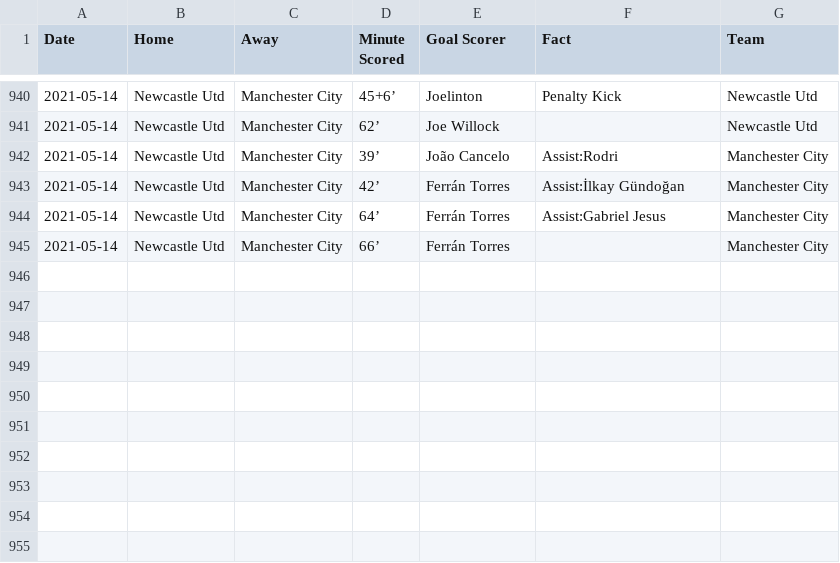
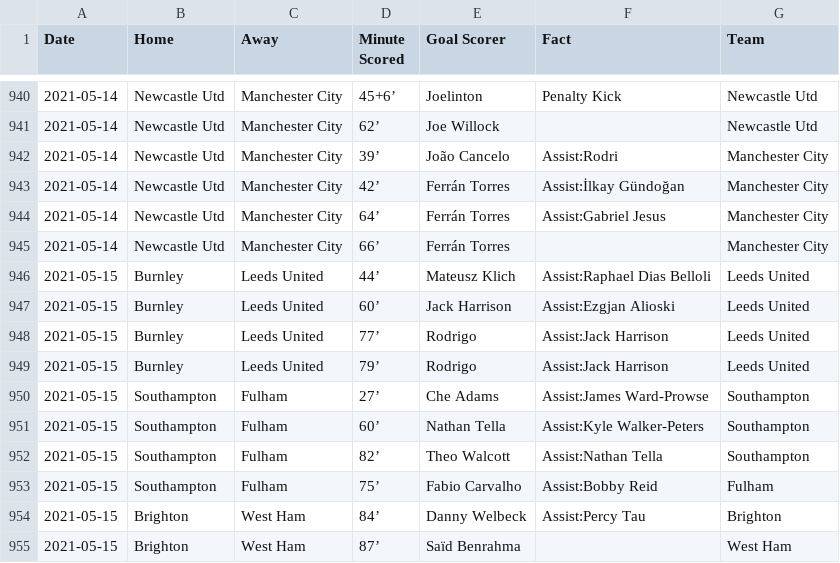
Before and after one commit to marvel308/marvel308.github.io, a CSV file: data.csv, drawn as a sheet; only a part is shown, gaps mark what is left out.

```diff
--- a/data.csv
+++ b/data.csv
@@ -945 +945,11 @@ Date,Home,Away,Minute Scored,Goal Scorer,Fact,Team
 2021-05-14,Newcastle Utd,Manchester City,66’,Ferrán Torres,,Manchester City
+2021-05-15,Burnley,Leeds United,44’,Mateusz Klich,Assist:Raphael Dias Belloli,Leeds United
+2021-05-15,Burnley,Leeds United,60’,Jack Harrison,Assist:Ezgjan Alioski,Leeds United
+2021-05-15,Burnley,Leeds United,77’,Rodrigo,Assist:Jack Harrison,Leeds United
+2021-05-15,Burnley,Leeds United,79’,Rodrigo,Assist:Jack Harrison,Leeds United
+2021-05-15,Southampton,Fulham,27’,Che Adams,Assist:James Ward-Prowse,Southampton
+2021-05-15,Southampton,Fulham,60’,Nathan Tella,Assist:Kyle Walker-Peters,Southampton
+2021-05-15,Southampton,Fulham,82’,Theo Walcott,Assist:Nathan Tella,Southampton
+2021-05-15,Southampton,Fulham,75’,Fabio Carvalho,Assist:Bobby Reid,Fulham
+2021-05-15,Brighton,West Ham,84’,Danny Welbeck,Assist:Percy Tau,Brighton
+2021-05-15,Brighton,West Ham,87’,Saïd Benrahma,,West Ham
```
Also changed, not shown: critical_data.csv.
